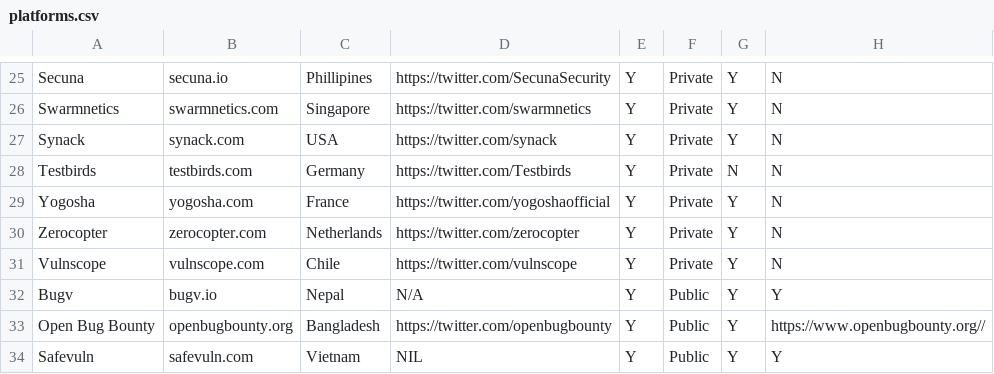
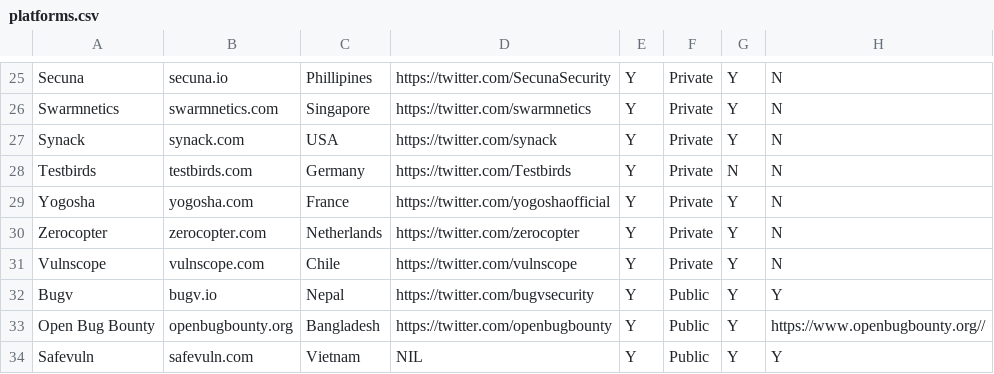
Before and after one commit to disclose/resources, a CSV file: platforms.csv, drawn as a sheet; only a part is shown, gaps mark what is left out.

Commit message:
add Bugv security's twiiter

```diff
--- a/platforms.csv
+++ b/platforms.csv
@@ -31,3 +31,3 @@ Zerocopter,zerocopter.com,Netherlands,https://twitter.com/zerocopter,Y,Private,Y
 Vulnscope,vulnscope.com,Chile,https://twitter.com/vulnscope,Y,Private,Y,N
-Bugv,bugv.io,Nepal,N/A,Y,Public,Y,Y
+Bugv,bugv.io,Nepal,https://twitter.com/bugvsecurity,Y,Public,Y,Y
 Open Bug Bounty,openbugbounty.org,Bangladesh,https://twitter.com/openbugbounty,Y,Public,Y,https://www.openbugbounty.org//
```
